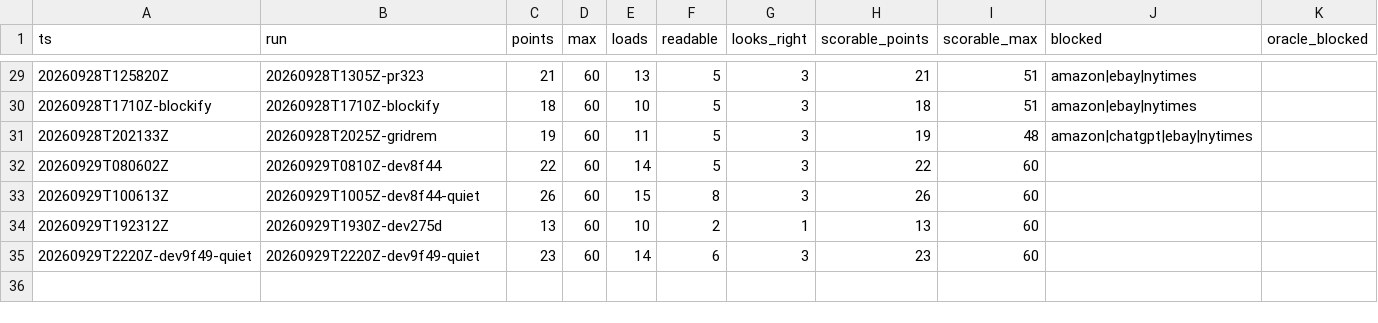
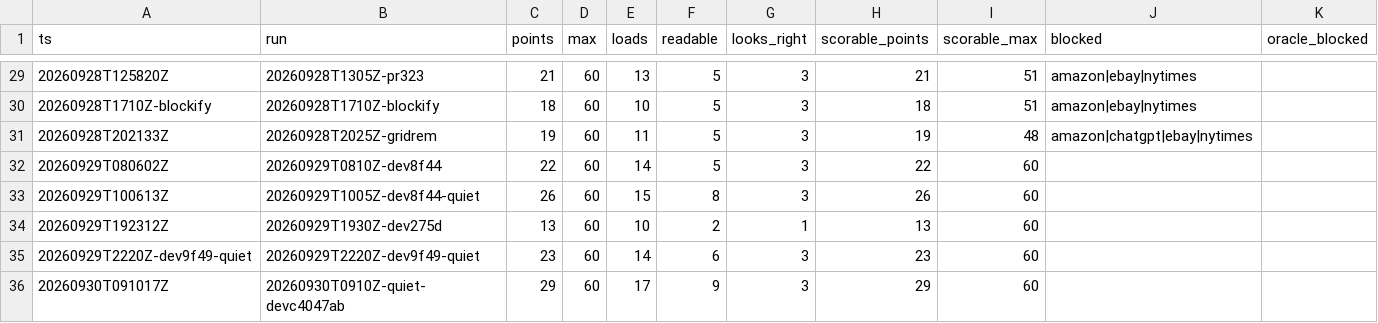
Before and after one commit to hiwavebrowser/hiwave-macos, a CSV file: trench/realsite/trend.csv, drawn as a sheet; only a part is shown, gaps mark what is left out; the diff names each change by its address in the sheet, - before the commit and + after, or states it on an @@ line.

Commit message:
trench(realsite): daily quiet board develop c4047ab — 29/60 (loads 17, readable 9, looks-right 3; scorable 29/60)

```diff
--- a/trench/realsite/trend.csv
+++ b/trench/realsite/trend.csv
+row 36: 20260930T091017Z | 20260930T0910Z-quiet-devc4047ab | 29 | 60 | 17 | 9 | 3 | 29 | 60
```
Also changed, not shown: 1 other file.
